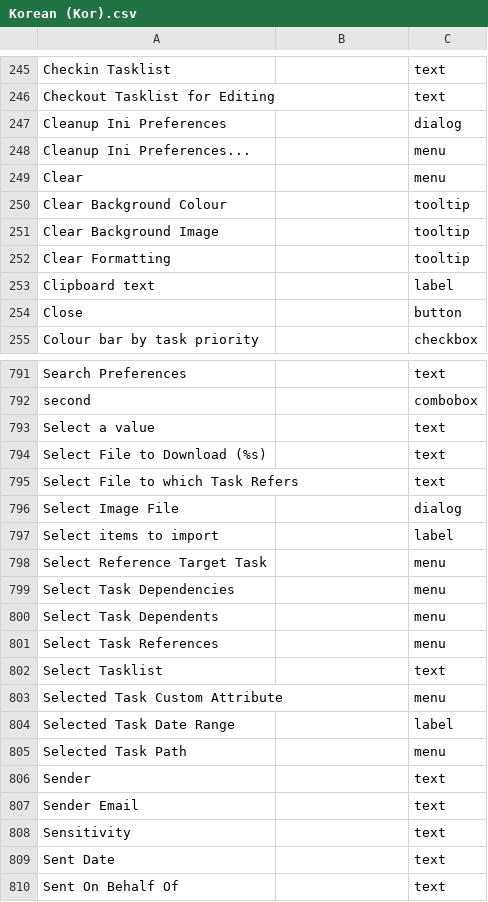
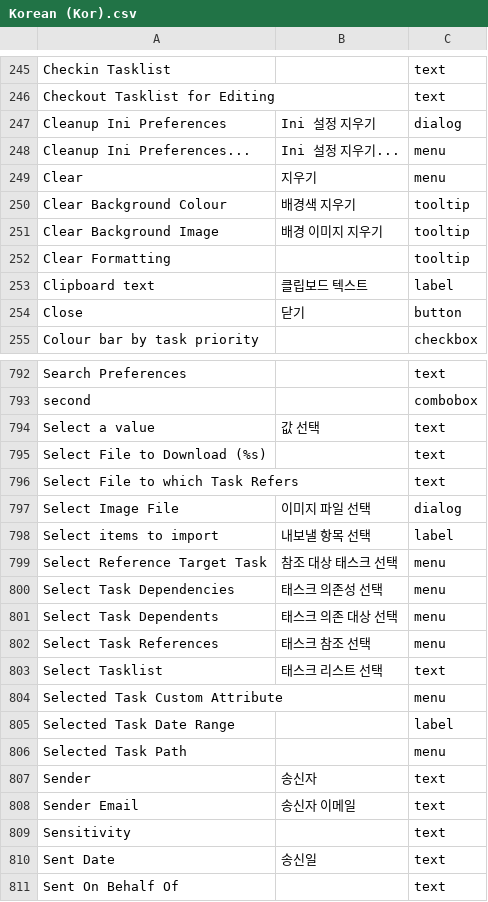
Before and after one commit to simryang/todolist-korean-translations, a CSV file: Korean (Kor).csv, drawn as a sheet; only a part is shown, gaps mark what is left out; addresses are those after the commit; the diff covers the shown part only; the diff names each change by its address in the sheet, - before the commit and + after, or states it on an @@ line.

```diff
--- a/Korean (Kor).csv
+++ b/Korean (Kor).csv
-B247: (empty)
+B247: Ini 설정 지우기
-B248: (empty)
+B248: Ini 설정 지우기...
-B249: (empty)
+B249: 지우기
-B250: (empty)
+B250: 배경색 지우기
-B251: (empty)
+B251: 배경 이미지 지우기
-B253: (empty)
+B253: 클립보드 텍스트
-B254: (empty)
+B254: 닫기
-B794: (empty)
+B794: 값 선택
-B797: (empty)
+B797: 이미지 파일 선택
-B798: (empty)
+B798: 내보낼 항목 선택
-B799: (empty)
+B799: 참조 대상 태스크 선택
-B800: (empty)
+B800: 태스크 의존성 선택
-B801: (empty)
+B801: 태스크 의존 대상 선택
-B802: (empty)
+B802: 태스크 참조 선택
-B803: (empty)
+B803: 태스크 리스트 선택
-B807: (empty)
+B807: 송신자
-B808: (empty)
+B808: 송신자 이메일
-B810: (empty)
+B810: 송신일
```
Also changed, not shown: 4 added rows and 108 edited cells elsewhere in this file.
